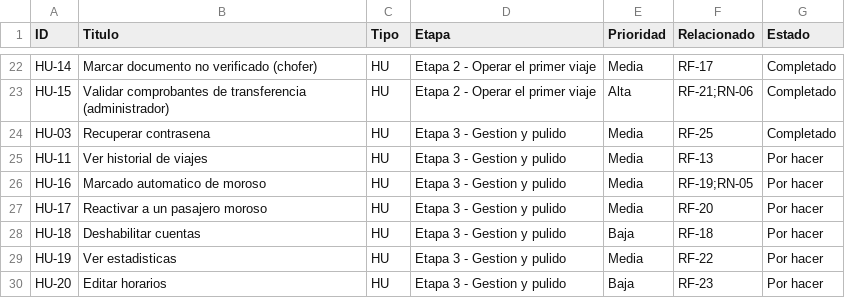
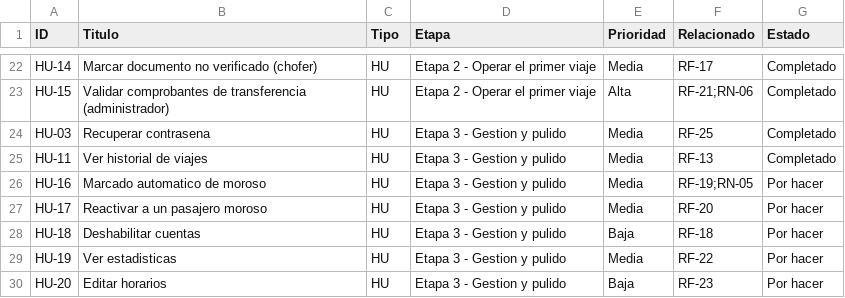
Before and after one commit to Medon10/LaTraffic, a CSV file: Analisis Funcional/Kanban.csv, drawn as a sheet; only a part is shown, gaps mark what is left out.

```diff
--- a/Analisis Funcional/Kanban.csv
+++ b/Analisis Funcional/Kanban.csv
@@ -24,3 +24,3 @@ HU-15,Validar comprobantes de transferencia (administrador),HU,Etapa 2 - Operar
 HU-03,Recuperar contrasena,HU,Etapa 3 - Gestion y pulido,Media,RF-25,Completado
-HU-11,Ver historial de viajes,HU,Etapa 3 - Gestion y pulido,Media,RF-13,Por hacer
+HU-11,Ver historial de viajes,HU,Etapa 3 - Gestion y pulido,Media,RF-13,Completado
 HU-16,Marcado automatico de moroso,HU,Etapa 3 - Gestion y pulido,Media,RF-19;RN-05,Por hacer
```
Also changed, not shown: 9 other files.
